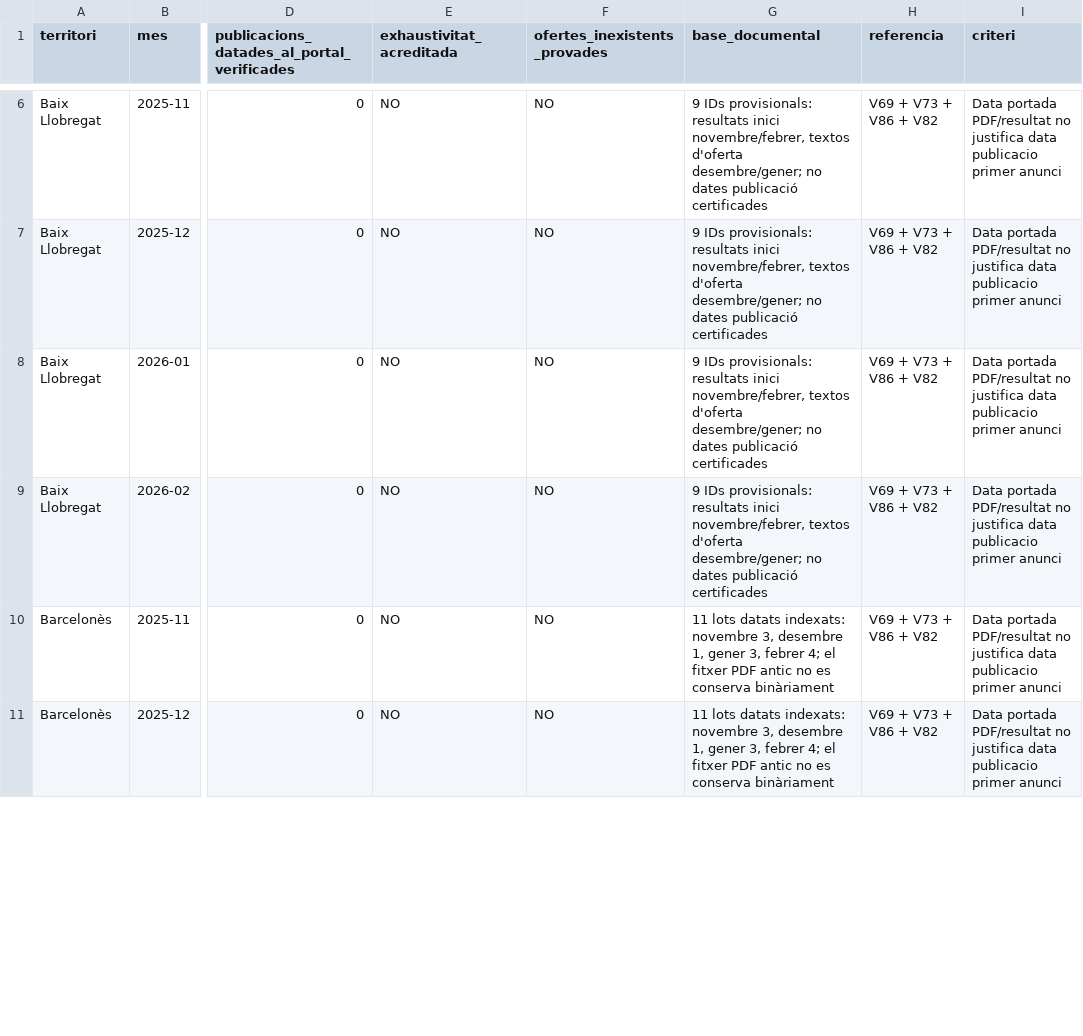
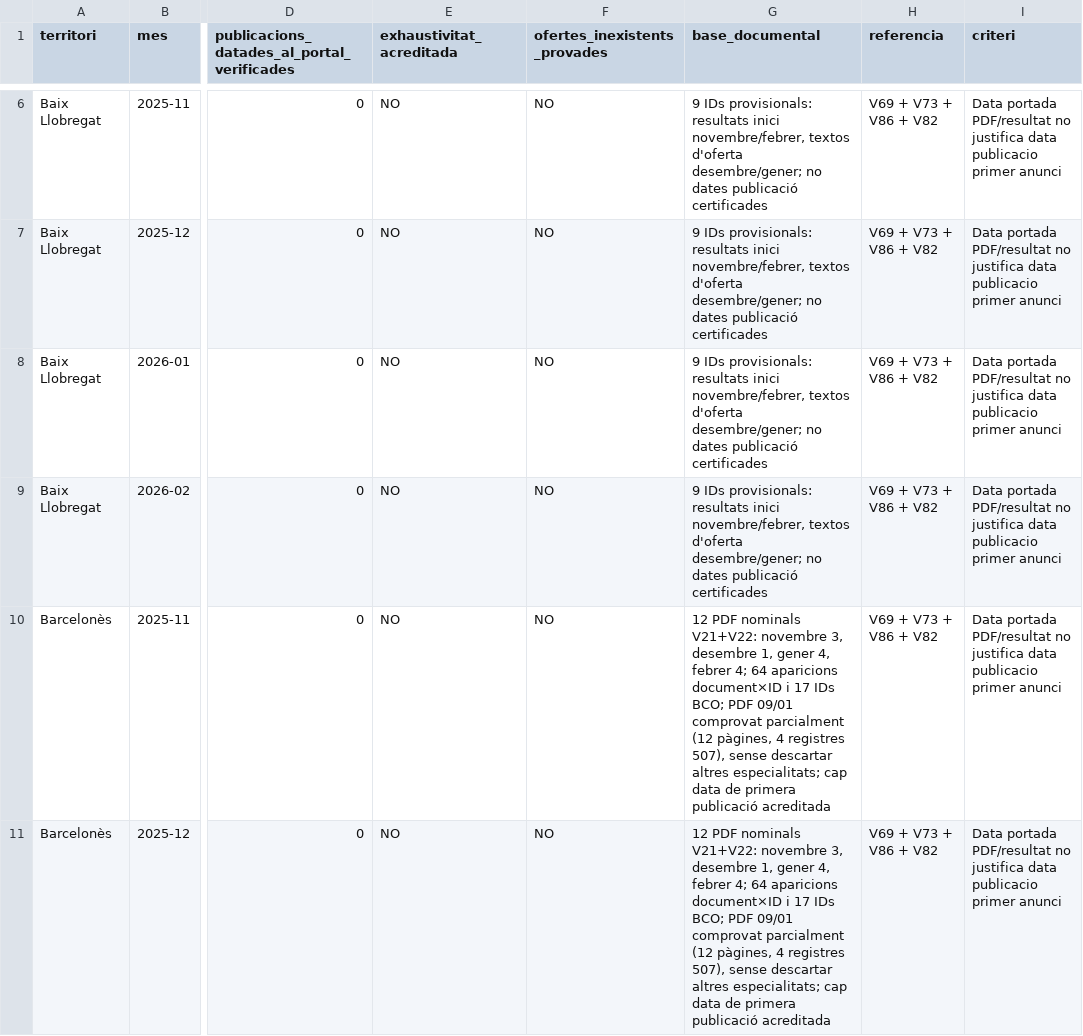
Before and after one commit to hectorPascualC/ustec-dc-historic-2025-2026, a CSV file: cens/V87_MATRIU_48_TERRITORI_MES.csv, drawn as a sheet; only a part is shown, gaps mark what is left out; the diff covers the shown part only; the diff names each change by its address in the sheet, - before the commit and + after, or states it on an @@ line.

Commit message:
data: reconcile V87 Barcelones nominal PDF counts with V21 and V22 evidence

```diff
--- a/cens/V87_MATRIU_48_TERRITORI_MES.csv
+++ b/cens/V87_MATRIU_48_TERRITORI_MES.csv
-G10:G11 (base_documental): 11 lots datats indexats: novembre 3, desembre 1, gener 3, febrer 4; el fitxer PDF antic no es conserva binàriament
+G10:G11 (base_documental): 12 PDF nominals V21+V22: novembre 3, desembre 1, gener 4, febrer 4; 64 aparicions document×ID i 17 IDs BCO; PDF 09/01 comprovat parcialment (12 pàgines, 4 registres 507), sense descartar altres especialitats; cap data de primera publicació acreditada
```
Also changed, not shown: 2 edited cells elsewhere in this file.
